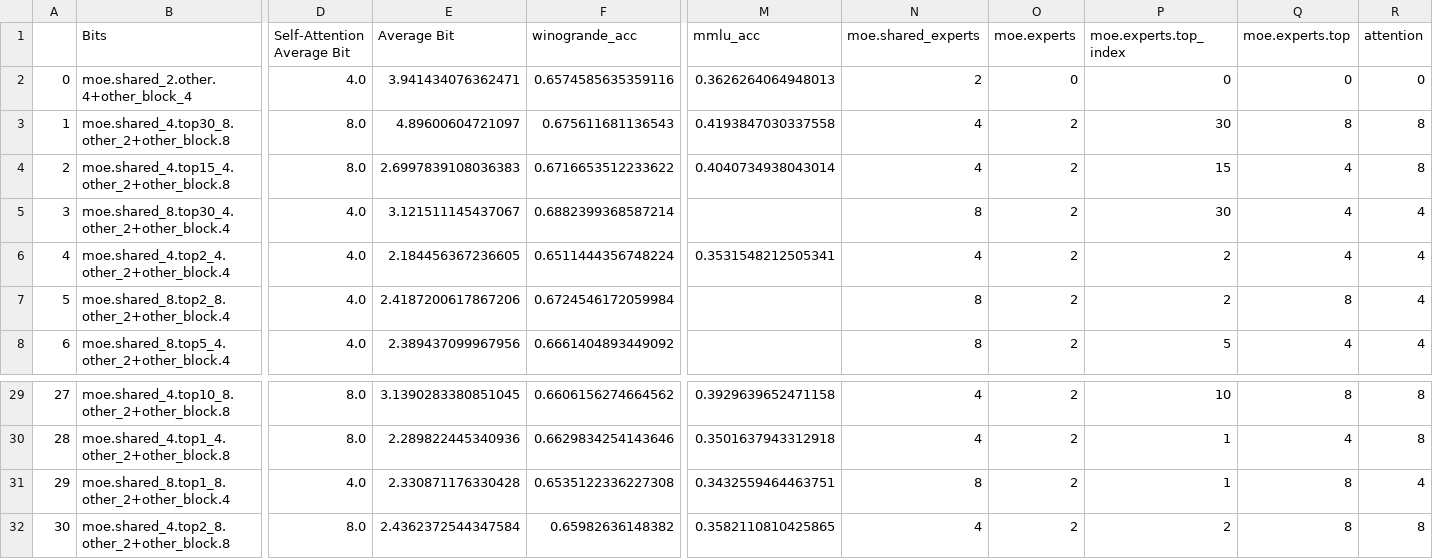
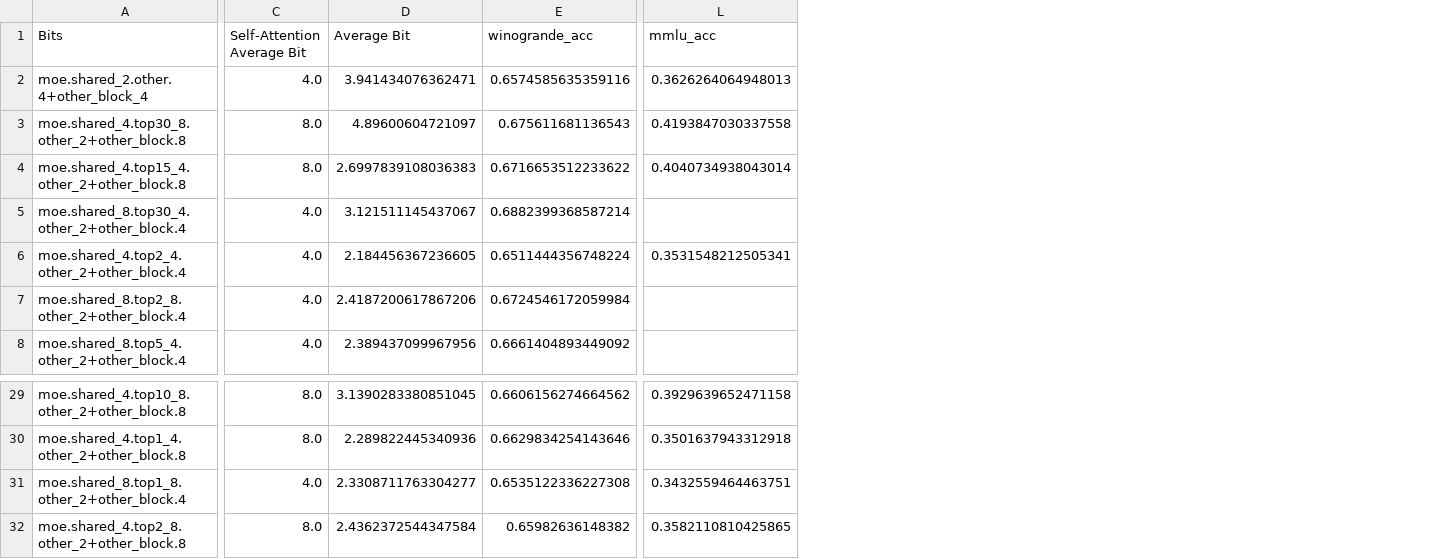
Before and after one commit to Jinxiaolong1129/moe_quantize, a CSV file: autogptq_eval_result/deepseek-moe-16b-base/evaluation_results_final1.csv, drawn as a sheet; only a part is shown, gaps mark what is left out; removed rows and columns are numbered as before the commit, all else as after; the diff names each change by its address in the sheet, - before the commit and + after, or states it on an @@ line.

```diff
--- a/autogptq_eval_result/deepseek-moe-16b-base/evaluation_results_final1.csv
+++ b/autogptq_eval_result/deepseek-moe-16b-base/evaluation_results_final1.csv
-column A, rows 2-8: 0 | 1 | 2 | 3 | 4 | 5 | 6; rows 29-32: 27 | 28 | 29 | 30
-column N (moe.shared_experts), rows 2-8: 2 | 4 | 4 | 8 | 4 | 8 | 8; rows 29-32: 4 | 4 | 8 | 4
-column O (moe.experts), rows 2-8: 0 | 2 | 2 | 2 | 2 | 2 | 2; rows 29-32: all 2
-column P (moe.experts.top_index), rows 2-8: 0 | 30 | 15 | 30 | 2 | 2 | 5; rows 29-32: 10 | 1 | 1 | 2
-column Q (moe.experts.top), rows 2-8: 0 | 8 | 4 | 4 | 4 | 8 | 4; rows 29-32: 8 | 4 | 8 | 8
-column R (attention), rows 2-8: 0 | 8 | 8 | 4 | 4 | 4 | 4; rows 29-32: 8 | 8 | 4 | 8
-D31 (Average Bit): 2.330871176330428
+D31 (Average Bit): 2.3308711763304277
```
Also changed, not shown: autogptq_eval_result/deepseek-moe-16b-base/evaluation_results_all.csv, 54 other files.
